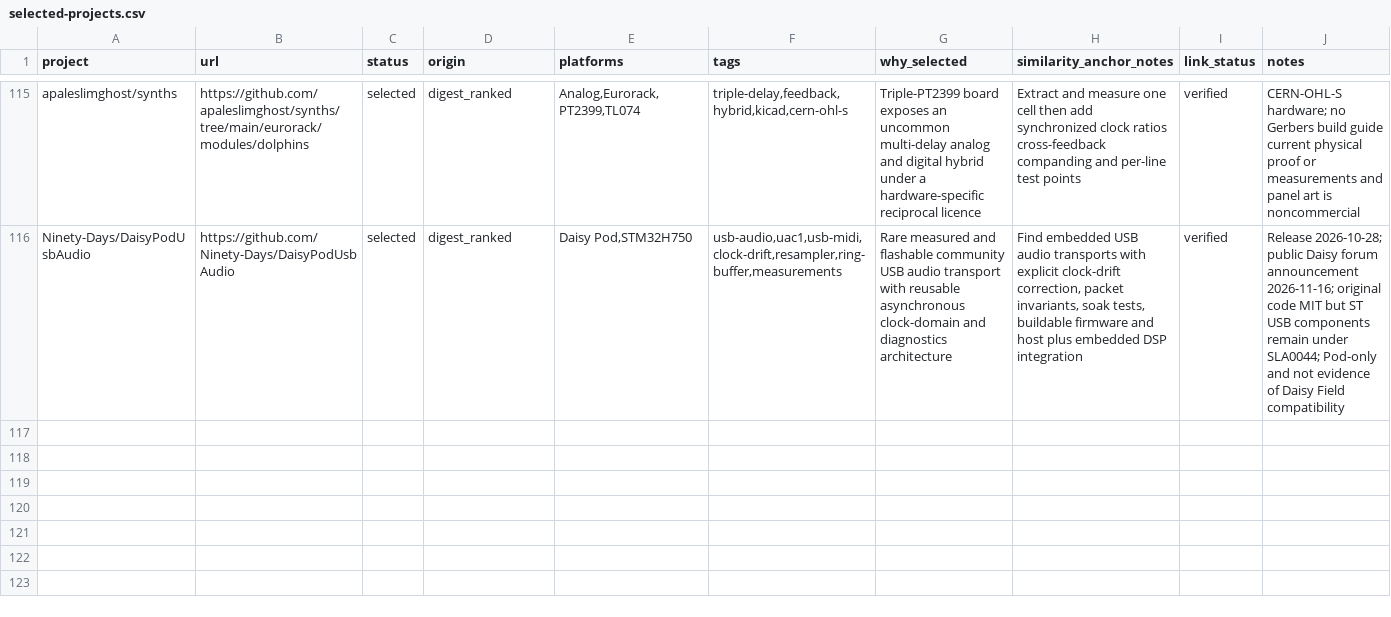
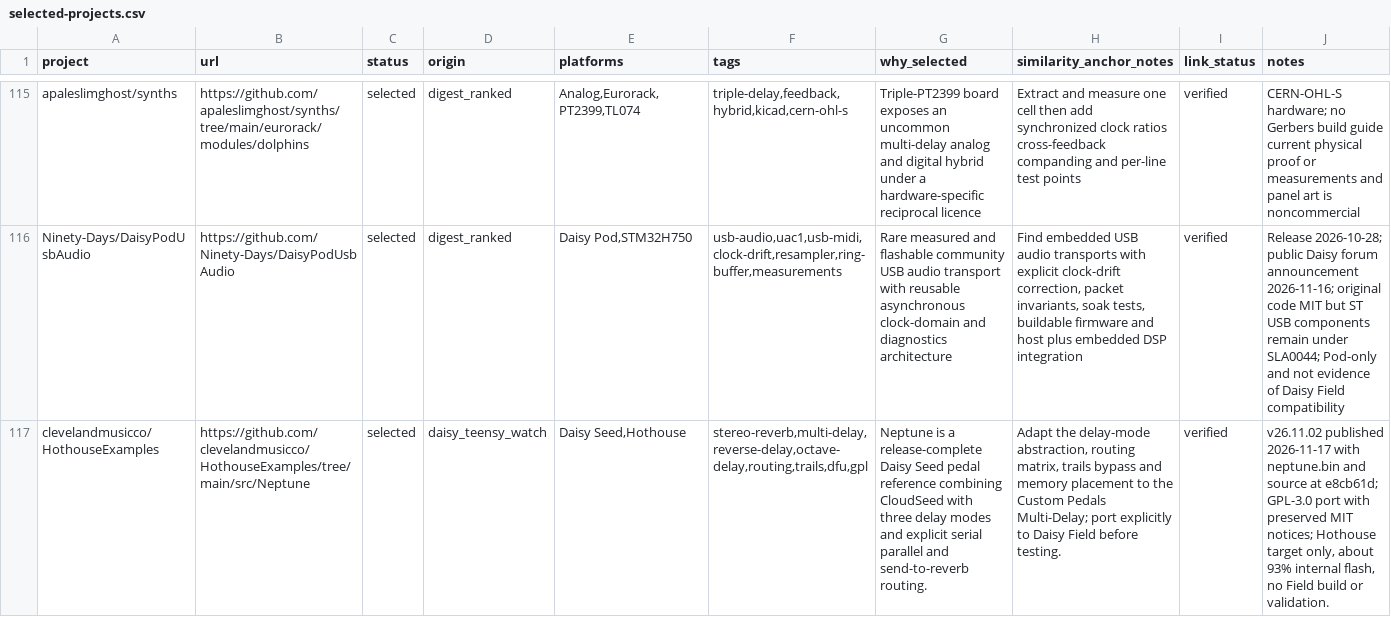
Before and after one commit to Denys/embedded-audio-mine, a CSV file: data/selected-projects.csv, drawn as a sheet; only a part is shown, gaps mark what is left out; the diff names each change by its address in the sheet, - before the commit and + after, or states it on an @@ line.

```diff
--- a/data/selected-projects.csv
+++ b/data/selected-projects.csv
+row 117: clevelandmusicco/HothouseExamples | https://github.com/clevelandmusicco/HothouseExamples/tree/main/src/Neptune | selected | daisy_teensy_watch | Daisy Seed,Hothouse | stereo-reverb,multi-delay,reverse-delay,octave-delay,routing,trails,dfu,gpl | Neptune is a release-complete Daisy Seed pedal reference combining CloudSeed with three delay modes and explicit serial parallel and send-to-reverb routing. | Adapt the delay-mode abstraction, routing matrix, trails bypass and memory placement to the Custom Pedals Multi-Delay; port explicitly to Daisy Field before testing. | verified | v26.11.02 published 2026-11-17 with neptune.bin and source at e8cb61d; GPL-3.0 port with preserved MIT notices; Hothouse target only, about 93% internal flash, no Field build or validation.
```
Also changed, not shown: data/common-anti-repeat-index.csv, data/hidden-gems-source-registry.csv, 3 other files.
